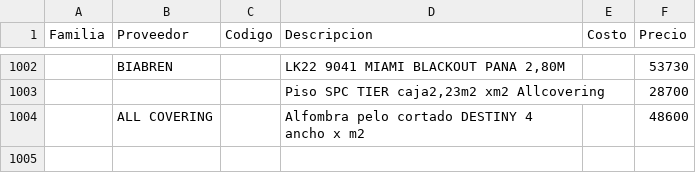
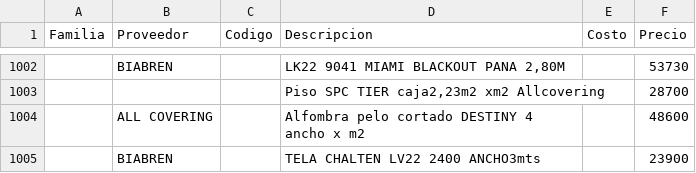
Before and after one commit to SkyfuN23/ListaPrecios, a CSV file: productos.csv, drawn as a sheet; only a part is shown, gaps mark what is left out; the diff names each change by its address in the sheet, - before the commit and + after, or states it on an @@ line.

Commit message:
Actualizacion base datos

```diff
--- a/productos.csv
+++ b/productos.csv
+row 1005:  | BIABREN |  | TELA CHALTEN LV22 2400 ANCHO3mts |  | 23900
```
